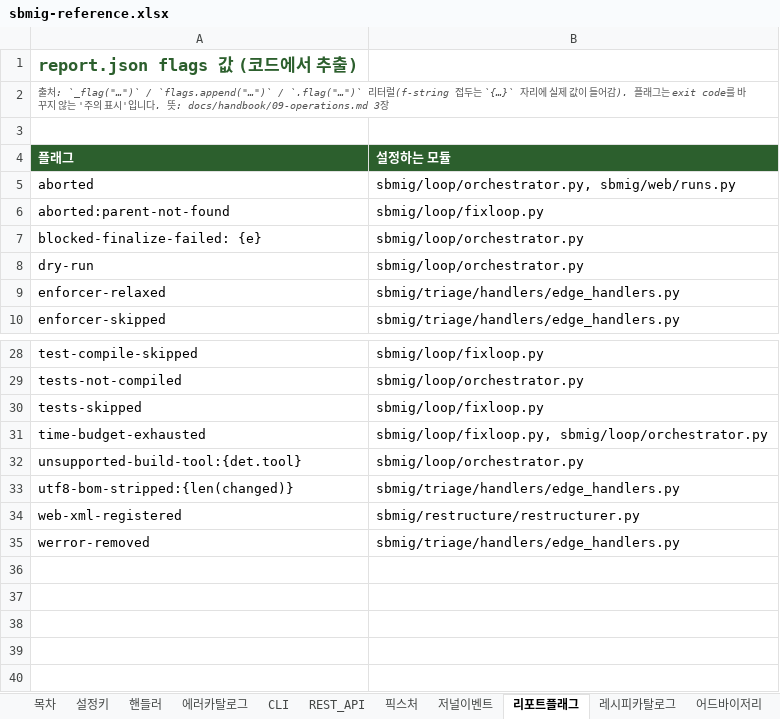
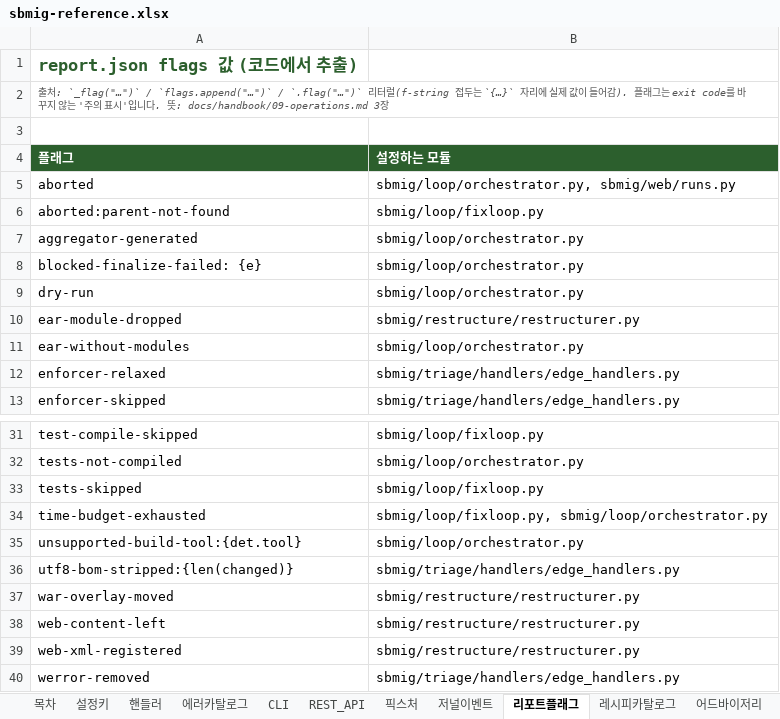
Before and after one commit to acandiatale/tutu, an Excel workbook: docs/handbook/sbmig-reference.xlsx, sheet 리포트플래그, drawn as a sheet; only a part is shown, gaps mark what is left out; values as stored, in another font and other column widths than the file's, no borders; charts and pictures not drawn; the diff names each change by its address in the sheet, - before the commit and + after, or states it on an @@ line.

```diff
--- a/docs/handbook/sbmig-reference.xlsx (sheet 리포트플래그)
+++ b/docs/handbook/sbmig-reference.xlsx (sheet 리포트플래그)
+row 7: aggregator-generated | sbmig/loop/orchestrator.py
+row 10: ear-module-dropped | sbmig/restructure/restructurer.py
+row 11: ear-without-modules | sbmig/loop/orchestrator.py
+row 37: war-overlay-moved | sbmig/restructure/restructurer.py
+row 38: web-content-left | sbmig/restructure/restructurer.py
```
Also changed, not shown: sheet 픽스처, sheet 저널이벤트, sheet 설정키, sheet 목차, 56 other files.
